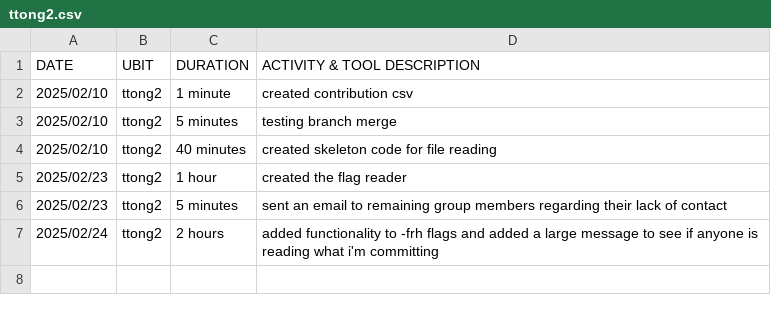
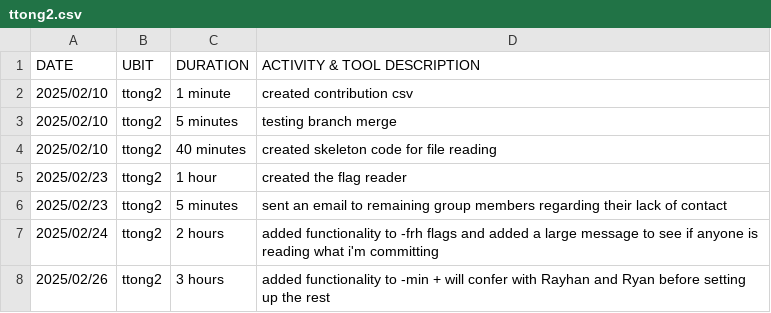
Before and after one commit to RayhanRashid/CSE306-PRE-Process-Project, a CSV file: ttong2.csv, drawn as a sheet.

Commit message:
Added function to the min flag

```diff
--- a/ttong2.csv
+++ b/ttong2.csv
@@ -7 +7,2 @@ DATE,UBIT,DURATION,ACTIVITY & TOOL DESCRIPTION,
 2025/02/24,ttong2,2 hours,added functionality to -frh flags and added a large message to see if anyone is reading what i'm committing,
+2025/02/26,ttong2,3 hours,added functionality to -min + will confer with Rayhan and Ryan before setting up the rest,
```
Also changed, not shown: 1 other file.
